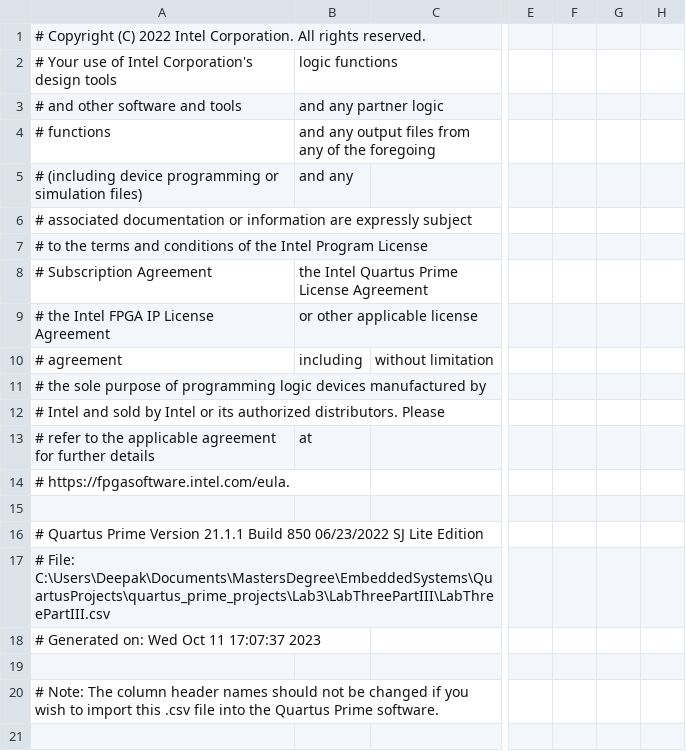
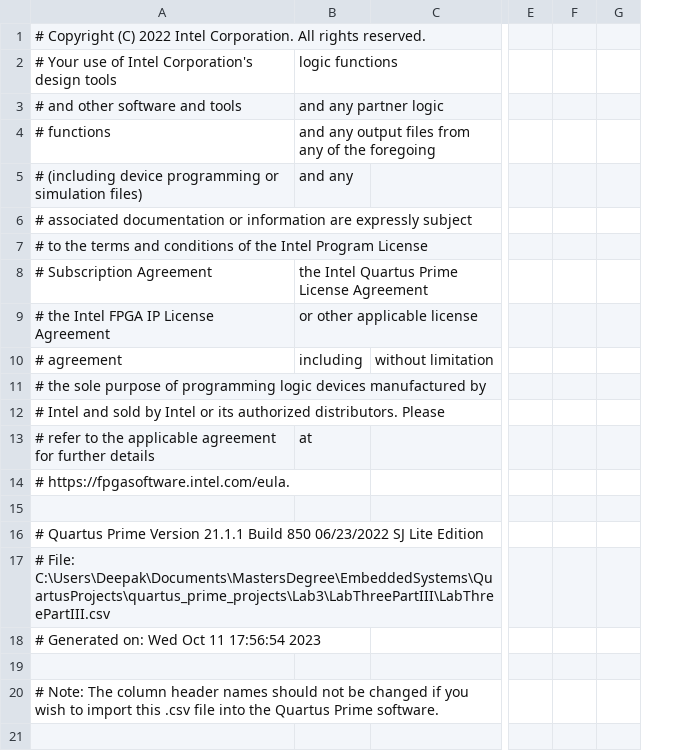
Before and after one commit to dneupan1/quartus_prime_projects, a CSV file: Lab3/LabThreePartIII/LabThreePartIII.csv, drawn as a sheet; only a part is shown, gaps mark what is left out; removed rows and columns are numbered as before the commit, all else as after; the diff names each change by its address in the sheet, - before the commit and + after, or states it on an @@ line.

```diff
--- a/Lab3/LabThreePartIII/LabThreePartIII.csv
+++ b/Lab3/LabThreePartIII/LabThreePartIII.csv
-column F, empty
-column G, empty
+column F, empty
-A18: # Generated on: Wed Oct 11 17:07:37 2023
+A18: # Generated on: Wed Oct 11 17:56:54 2023
```
Also changed, not shown: 2 other files.
